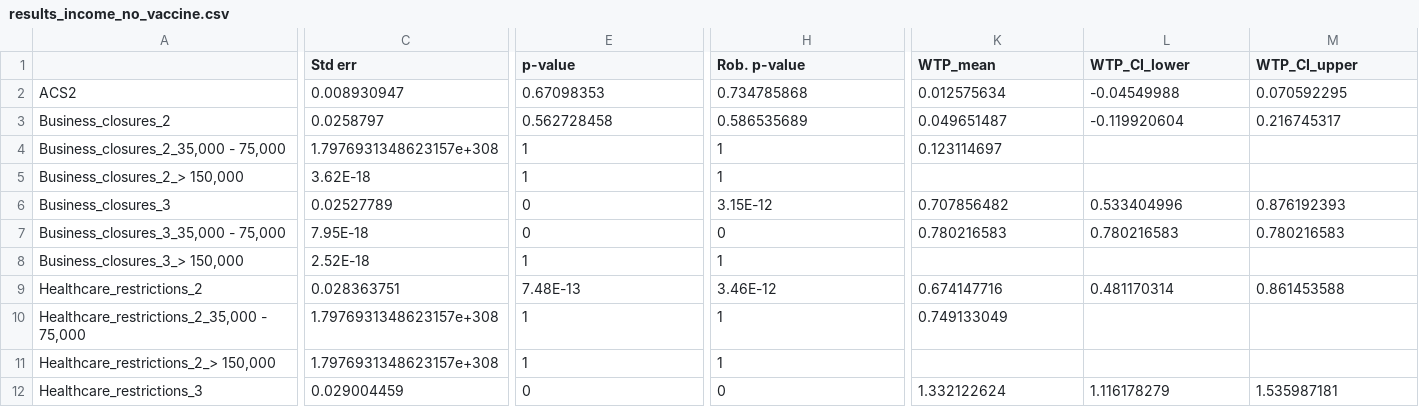
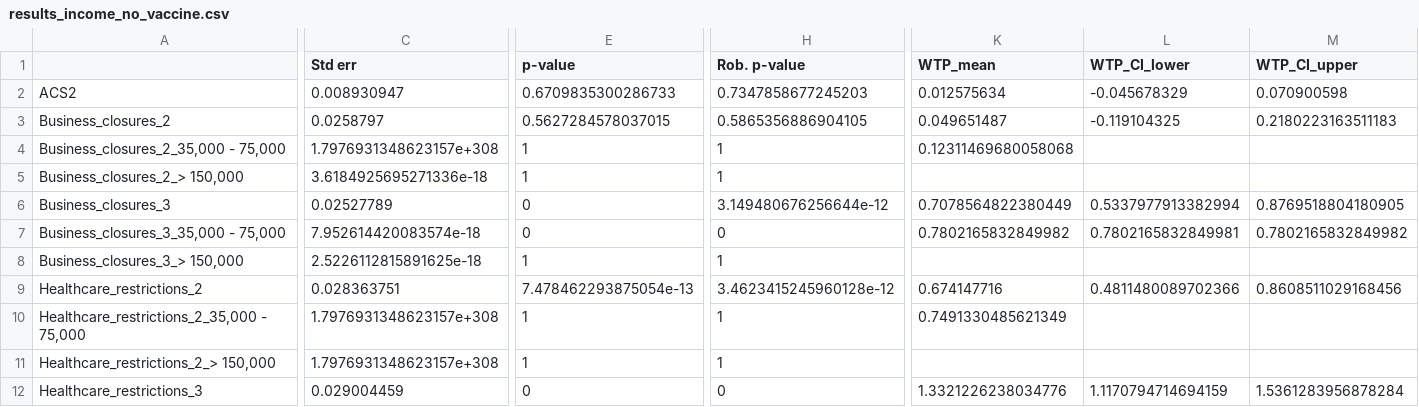
Before and after one commit to yaesoubilab/dces_for_npis, a CSV file: estimates/results_income_no_vaccine.csv, drawn as a sheet; only a part is shown, gaps mark what is left out; the diff covers the shown part only; the diff names each change by its address in the sheet, - before the commit and + after, or states it on an @@ line.

```diff
--- a/estimates/results_income_no_vaccine.csv
+++ b/estimates/results_income_no_vaccine.csv
-E2 (p-value): 0.67098353
+E2 (p-value): 0.6709835300286733
-H2 (Rob. p-value): 0.734785868
+H2 (Rob. p-value): 0.7347858677245203
-L2 (WTP_CI_lower): -0.04549988
+L2 (WTP_CI_lower): -0.045678329
-M2 (WTP_CI_upper): 0.070592295
+M2 (WTP_CI_upper): 0.070900598
-E3 (p-value): 0.562728458
+E3 (p-value): 0.5627284578037015
-H3 (Rob. p-value): 0.586535689
+H3 (Rob. p-value): 0.5865356886904105
-L3 (WTP_CI_lower): -0.119920604
+L3 (WTP_CI_lower): -0.119104325
-M3 (WTP_CI_upper): 0.216745317
+M3 (WTP_CI_upper): 0.2180223163511183
-K4 (WTP_mean): 0.123114697
+K4 (WTP_mean): 0.12311469680058068
-C5 (Std err): 3.62E-18
+C5 (Std err): 3.6184925695271336e-18
-H6 (Rob. p-value): 3.15E-12
+H6 (Rob. p-value): 3.149480676256644e-12
-K6 (WTP_mean): 0.707856482
+K6 (WTP_mean): 0.7078564822380449
-L6 (WTP_CI_lower): 0.533404996
+L6 (WTP_CI_lower): 0.5337977913382994
-M6 (WTP_CI_upper): 0.876192393
+M6 (WTP_CI_upper): 0.8769518804180905
-C7 (Std err): 7.95E-18
+C7 (Std err): 7.952614420083574e-18
-K7 (WTP_mean): 0.780216583
+K7 (WTP_mean): 0.7802165832849982
-L7 (WTP_CI_lower): 0.780216583
+L7 (WTP_CI_lower): 0.7802165832849981
-M7 (WTP_CI_upper): 0.780216583
+M7 (WTP_CI_upper): 0.7802165832849982
-C8 (Std err): 2.52E-18
+C8 (Std err): 2.5226112815891625e-18
-E9 (p-value): 7.48E-13
+E9 (p-value): 7.478462293875054e-13
-H9 (Rob. p-value): 3.46E-12
+H9 (Rob. p-value): 3.4623415245960128e-12
-L9 (WTP_CI_lower): 0.481170314
+L9 (WTP_CI_lower): 0.4811480089702366
-M9 (WTP_CI_upper): 0.861453588
+M9 (WTP_CI_upper): 0.8608511029168456
-K10 (WTP_mean): 0.749133049
+K10 (WTP_mean): 0.7491330485621349
-K12 (WTP_mean): 1.332122624
+K12 (WTP_mean): 1.3321226238034776
-L12 (WTP_CI_lower): 1.116178279
+L12 (WTP_CI_lower): 1.1170794714694159
-M12 (WTP_CI_upper): 1.535987181
+M12 (WTP_CI_upper): 1.5361283956878284
```
Also changed, not shown: 74 edited cells elsewhere in this file, estimates/results_education_vaccine.csv, estimates/results_health_insurance_vaccine.csv, 24 other files.
